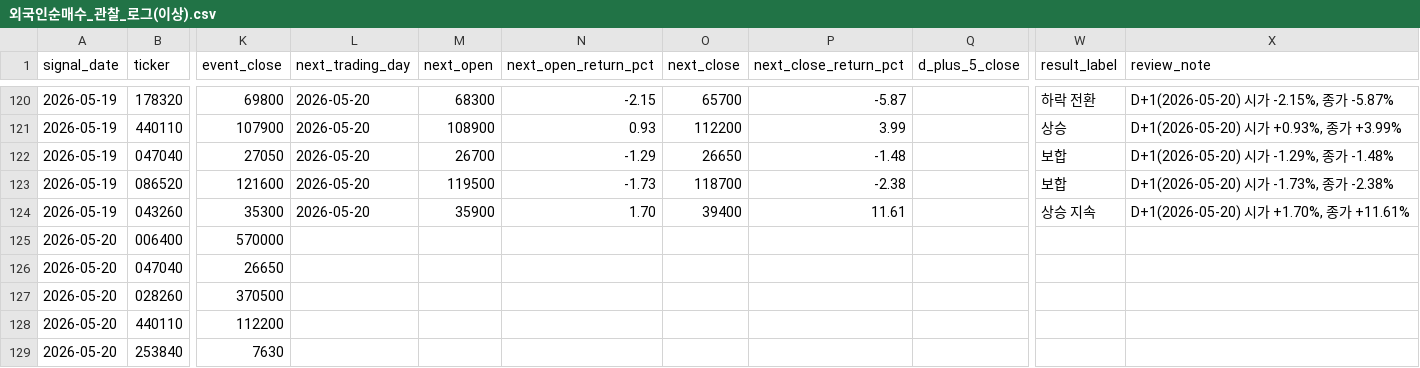
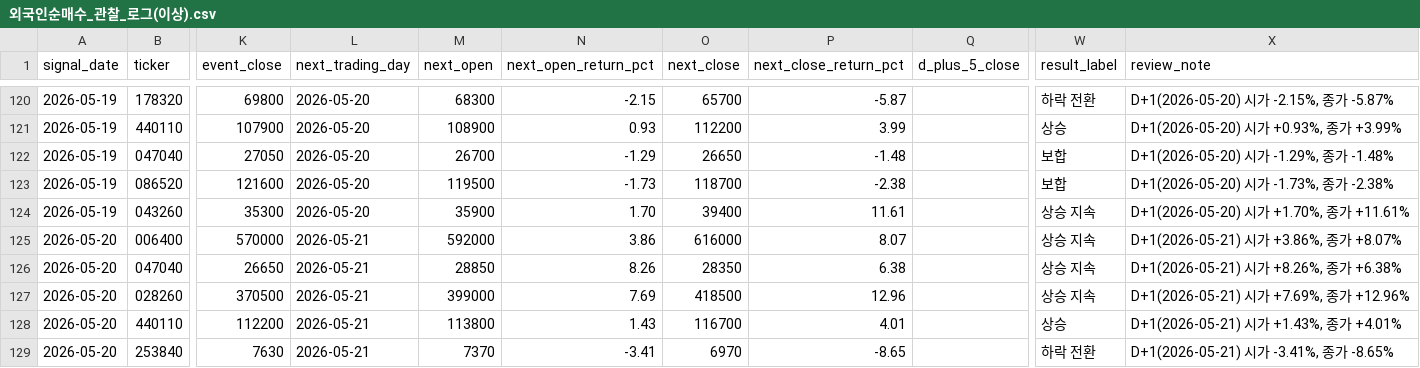
Before and after one commit to Lee-D-S/stock-signal-lab, a CSV file: ai 주가 변동 원인 분석/08_관찰기록/01_외국인수급/외국인순매수_관찰_로그(이상).csv, drawn as a sheet; only a part is shown, gaps mark what is left out; the diff covers the shown part only; the diff names each change by its address in the sheet, - before the commit and + after, or states it on an @@ line.

```diff
--- a/ai 주가 변동 원인 분석/08_관찰기록/01_외국인수급/외국인순매수_관찰_로그(이상).csv
+++ b/ai 주가 변동 원인 분석/08_관찰기록/01_외국인수급/외국인순매수_관찰_로그(이상).csv
-L125:L129 (next_trading_day): (empty)
+L125:L129 (next_trading_day): 2026-05-21
-M125 (next_open): (empty)
+M125 (next_open): 592000
-N125 (next_open_return_pct): (empty)
+N125 (next_open_return_pct): 3.86
-O125 (next_close): (empty)
+O125 (next_close): 616000
-P125 (next_close_return_pct): (empty)
+P125 (next_close_return_pct): 8.07
-W125:W127 (result_label): (empty)
+W125:W127 (result_label): 상승 지속
-X125 (review_note): (empty)
+X125 (review_note): D+1(2026-05-21) 시가 +3.86%, 종가 +8.07%
-M126 (next_open): (empty)
+M126 (next_open): 28850
-N126 (next_open_return_pct): (empty)
+N126 (next_open_return_pct): 8.26
-O126 (next_close): (empty)
+O126 (next_close): 28350
-P126 (next_close_return_pct): (empty)
+P126 (next_close_return_pct): 6.38
-X126 (review_note): (empty)
+X126 (review_note): D+1(2026-05-21) 시가 +8.26%, 종가 +6.38%
-M127 (next_open): (empty)
+M127 (next_open): 399000
-N127 (next_open_return_pct): (empty)
+N127 (next_open_return_pct): 7.69
-O127 (next_close): (empty)
+O127 (next_close): 418500
-P127 (next_close_return_pct): (empty)
+P127 (next_close_return_pct): 12.96
-X127 (review_note): (empty)
+X127 (review_note): D+1(2026-05-21) 시가 +7.69%, 종가 +12.96%
-M128 (next_open): (empty)
+M128 (next_open): 113800
-N128 (next_open_return_pct): (empty)
+N128 (next_open_return_pct): 1.43
-O128 (next_close): (empty)
+O128 (next_close): 116700
-P128 (next_close_return_pct): (empty)
+P128 (next_close_return_pct): 4.01
-W128 (result_label): (empty)
+W128 (result_label): 상승
-X128 (review_note): (empty)
+X128 (review_note): D+1(2026-05-21) 시가 +1.43%, 종가 +4.01%
-M129 (next_open): (empty)
+M129 (next_open): 7370
-N129 (next_open_return_pct): (empty)
+N129 (next_open_return_pct): -3.41
-O129 (next_close): (empty)
+O129 (next_close): 6970
-P129 (next_close_return_pct): (empty)
+P129 (next_close_return_pct): -8.65
-W129 (result_label): (empty)
+W129 (result_label): 하락 전환
-X129 (review_note): (empty)
+X129 (review_note): D+1(2026-05-21) 시가 -3.41%, 종가 -8.65%
```
Also changed, not shown: 5 added rows and 70 edited cells elsewhere in this file, ai 주가 변동 원인 분석/07_전략신호/01_관심종목/관심종목_시그널_스캔.csv, ai 주가 변동 원인 분석/07_전략신호/01_관심종목/관심종목_시그널_후보_확정.csv, 29 other files.
